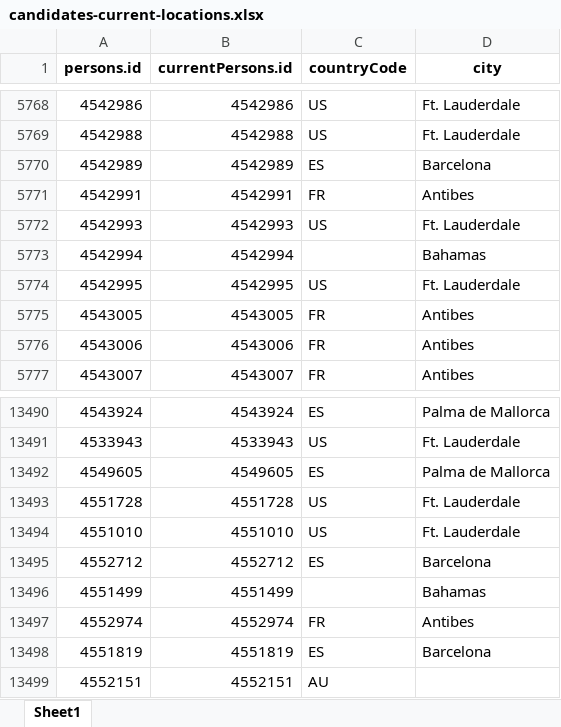
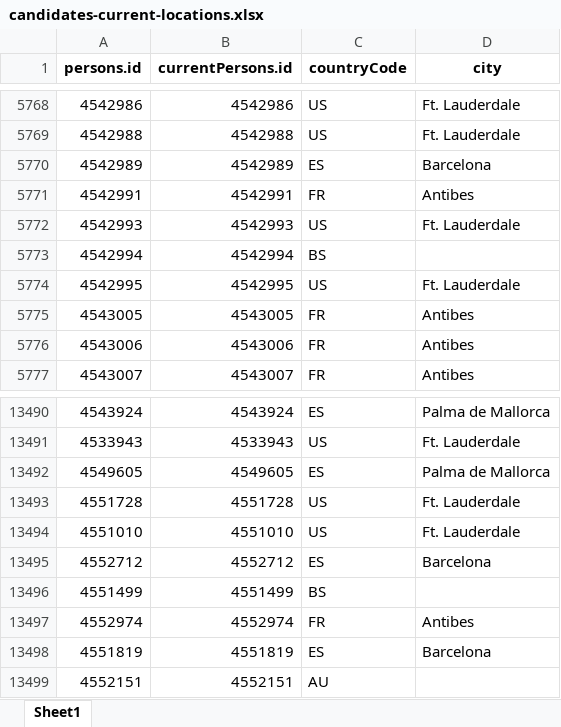
Before and after one commit to christophe-meade-marinemax/tcn.migration, an Excel workbook: formatted/candidates/candidates-2/candidates-current-locations.xlsx, sheet Sheet1, drawn as a sheet; only a part is shown, gaps mark what is left out; values as stored, in another font and other column widths than the file's, no borders; the diff names each change by its address in the sheet, - before the commit and + after, or states it on an @@ line.

```diff
--- a/formatted/candidates/candidates-2/candidates-current-locations.xlsx (sheet Sheet1)
+++ b/formatted/candidates/candidates-2/candidates-current-locations.xlsx (sheet Sheet1)
-C5773 (countryCode): (empty)
+C5773 (countryCode): BS
-D5773 (city): Bahamas
+D5773 (city): (empty)
-C13496 (countryCode): (empty)
+C13496 (countryCode): BS
-D13496 (city): Bahamas
+D13496 (city): (empty)
```
Also changed, not shown: formatted/candidates/candidates-1/candidates-current-locations.xlsx, formatted/candidates/candidates-3/candidates-current-locations.xlsx, 13 other files.
